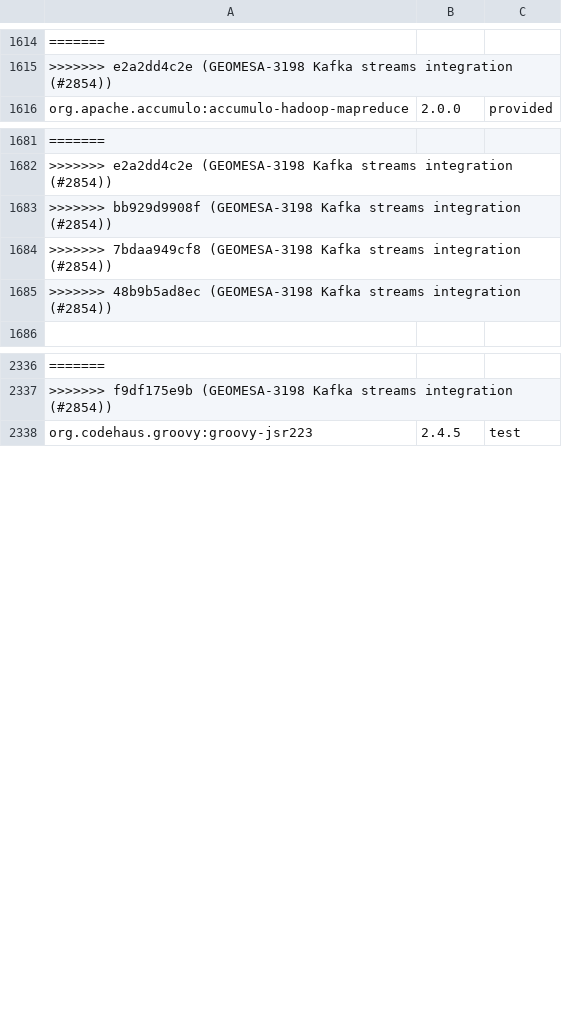
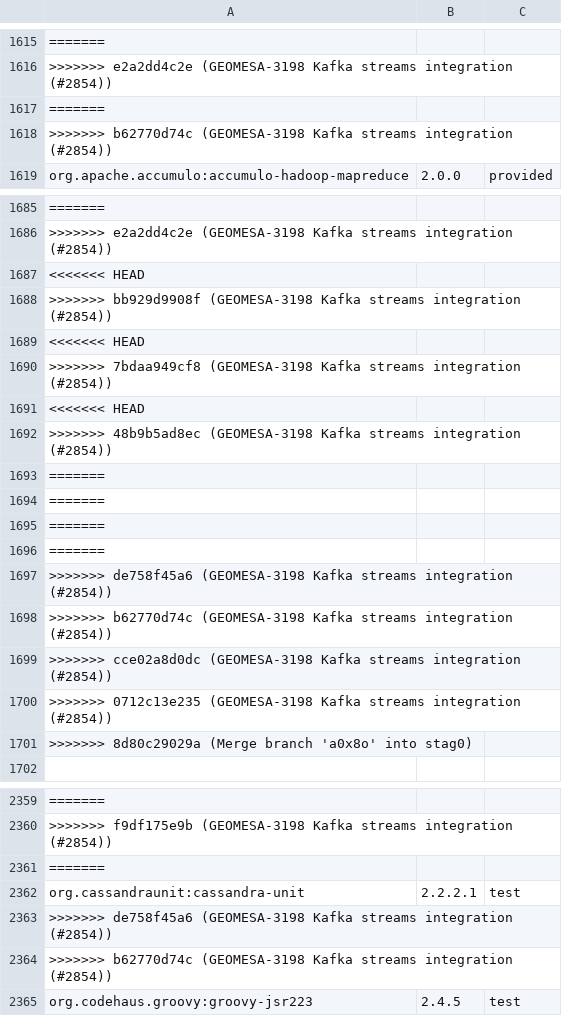
Before and after one commit to locationtech/geomesa, a TSV file: build/cqs.tsv, drawn as a sheet; only a part is shown, gaps mark what is left out; the diff covers the shown part only; the diff names each change by its address in the sheet, - before the commit and + after, or states it on an @@ line.

Commit message:
Merge branch 'a0x8o' into stag0 GEOMESA-3198 Kafka streams integration (#2854)
* GEOMESA-3198 Kafka streams integration

* Add default timestamp extractor, fix event-time timestamp extractor

```diff
--- a/build/cqs.tsv
+++ b/build/cqs.tsv
+row 1617: =======
+row 1618: >>>>>>> b62770d74c (GEOMESA-3198 Kafka streams integration (#2854))
+row 1687: <<<<<<< HEAD
+row 1689: <<<<<<< HEAD
+row 1691: <<<<<<< HEAD
+row 1693: =======
+row 1694: =======
+row 1695: =======
+row 1696: =======
+row 1697: >>>>>>> de758f45a6 (GEOMESA-3198 Kafka streams integration (#2854))
+row 1698: >>>>>>> b62770d74c (GEOMESA-3198 Kafka streams integration (#2854))
+row 1699: >>>>>>> cce02a8d0dc (GEOMESA-3198 Kafka streams integration (#2854))
+row 1700: >>>>>>> 0712c13e235 (GEOMESA-3198 Kafka streams integration (#2854))
+row 1701: >>>>>>> 8d80c29029a (Merge branch 'a0x8o' into stag0)
+row 2361: =======
+row 2362: org.cassandraunit:cassandra-unit | 2.2.2.1 | test
+row 2363: >>>>>>> de758f45a6 (GEOMESA-3198 Kafka streams integration (#2854))
+row 2364: >>>>>>> b62770d74c (GEOMESA-3198 Kafka streams integration (#2854))
```
Also changed, not shown: 9 added rows elsewhere in this file, 13 other files.
